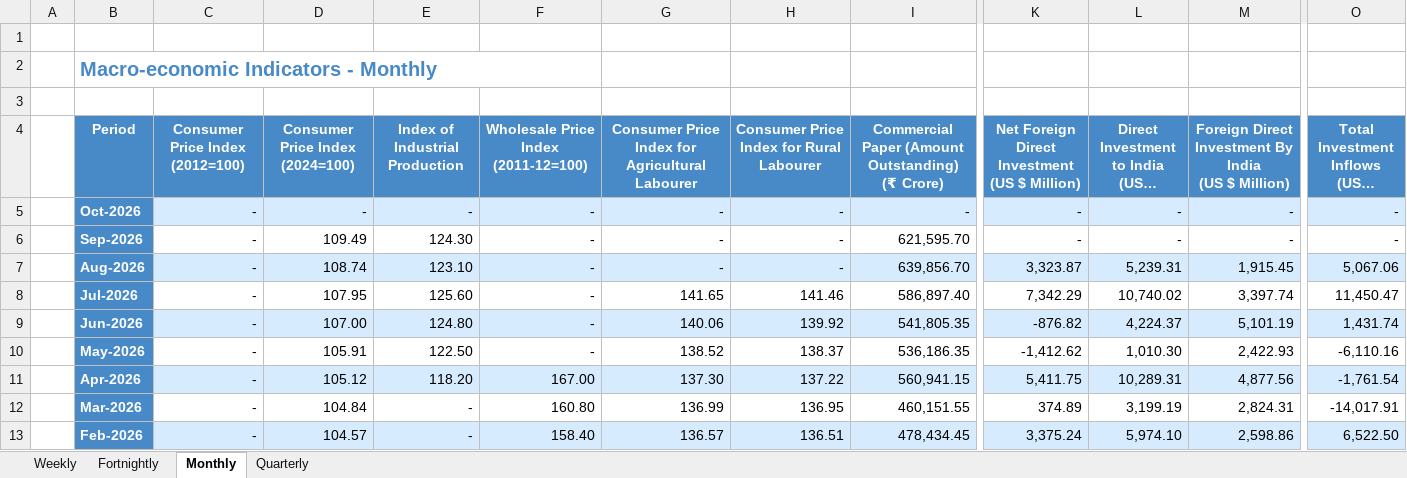
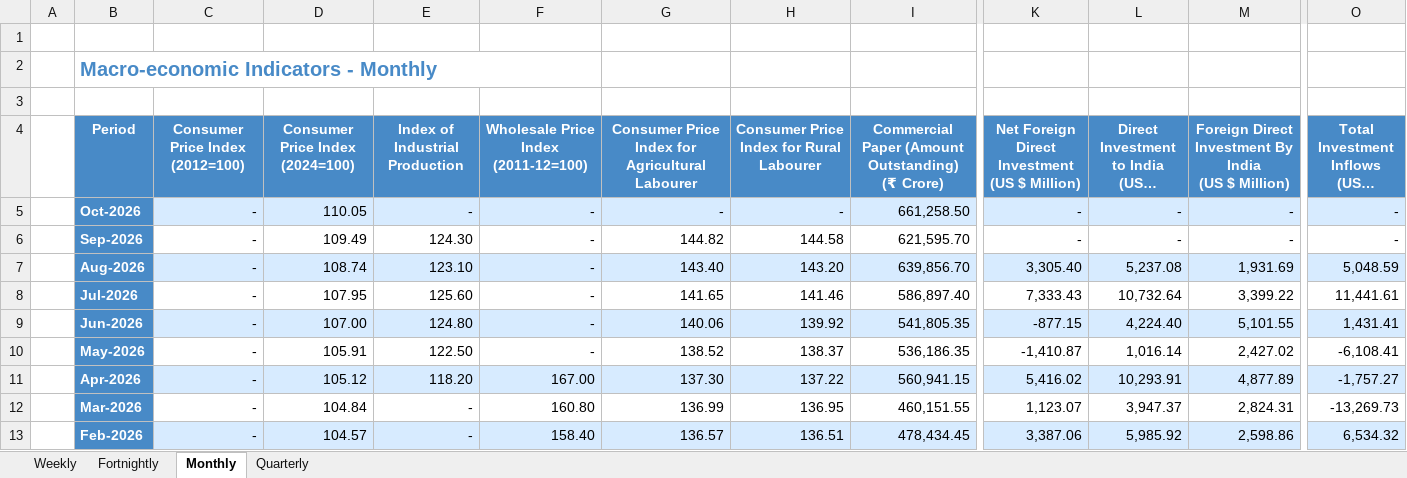
Before and after one commit to shreyasxi/the-economics-hub, an Excel workbook: data/50 Macroeconomic Indicators.xlsx, sheet Monthly, drawn as a sheet; only a part is shown, gaps mark what is left out; long unchanged cells end in …; values as stored, in another font and other column widths than the file's, no borders; the diff covers the shown part only; the diff names each change by its address in the sheet, - before the commit and + after, or states it on an @@ line.

```diff
--- a/data/50 Macroeconomic Indicators.xlsx (sheet Monthly)
+++ b/data/50 Macroeconomic Indicators.xlsx (sheet Monthly)
-D5 (Consumer Price Index (2024=100)): -
+D5 (Consumer Price Index (2024=100)): 110.05
-I5: -
+I5: 661,258.50
-G6: -
+G6: 144.82
-H6: -
+H6: 144.58
-G7: -
+G7: 143.40
-H7: -
+H7: 143.20
-K7: 3,323.87
+K7: 3,305.40
-L7: 5,239.31
+L7: 5,237.08
-M7: 1,915.45
+M7: 1,931.69
-O7: 5,067.06
+O7: 5,048.59
-K8: 7,342.29
+K8: 7,333.43
-L8: 10,740.02
+L8: 10,732.64
-M8: 3,397.74
+M8: 3,399.22
-O8: 11,450.47
+O8: 11,441.61
-K9: -876.82
+K9: -877.15
-L9: 4,224.37
+L9: 4,224.40
-M9: 5,101.19
+M9: 5,101.55
-O9: 1,431.74
+O9: 1,431.41
-K10: -1,412.62
+K10: -1,410.87
-L10: 1,010.30
+L10: 1,016.14
-M10: 2,422.93
+M10: 2,427.02
-O10: -6,110.16
+O10: -6,108.41
-K11: 5,411.75
+K11: 5,416.02
-L11: 10,289.31
+L11: 10,293.91
-M11: 4,877.56
+M11: 4,877.89
-O11: -1,761.54
+O11: -1,757.27
-K12: 374.89
+K12: 1,123.07
-L12: 3,199.19
+L12: 3,947.37
-O12: -14,017.91
+O12: -13,269.73
-K13: 3,375.24
+K13: 3,387.06
-L13: 5,974.10
+L13: 5,985.92
-O13: 6,522.50
+O13: 6,534.32
```
Also changed, not shown: 21 edited cells elsewhere in this sheet, sheet Weekly, sheet Fortnightly, 7 other files.
